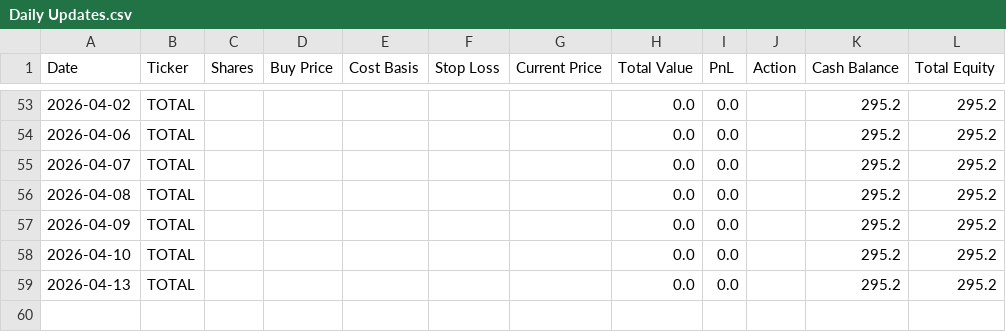
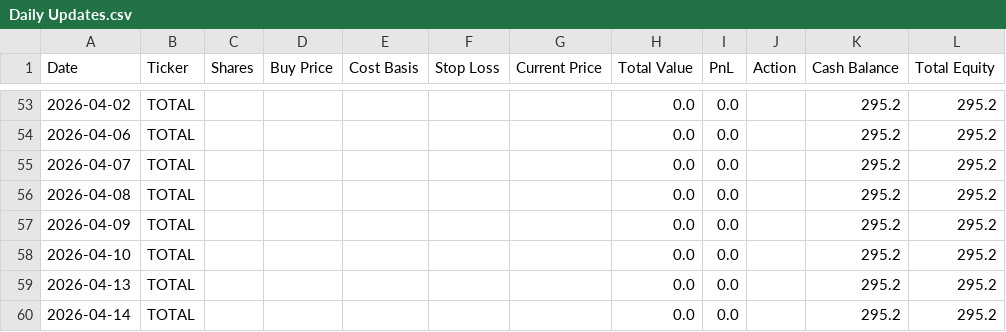
Before and after one commit to ScottDavis08/LLM-Trading-Lab, a CSV file: Experiments/chatgpt_micro-cap/csv_files/Daily Updates.csv, drawn as a sheet; only a part is shown, gaps mark what is left out.

```diff
--- a/Experiments/chatgpt_micro-cap/csv_files/Daily Updates.csv
+++ b/Experiments/chatgpt_micro-cap/csv_files/Daily Updates.csv
@@ -59 +59,2 @@ Date,Ticker,Shares,Buy Price,Cost Basis,Stop Loss,Current Price,Total Value,PnL,
 2026-04-13,TOTAL,,,,,,0.0,0.0,,295.2,295.2
+2026-04-14,TOTAL,,,,,,0.0,0.0,,295.2,295.2
```
Also changed, not shown: 1 other file.
